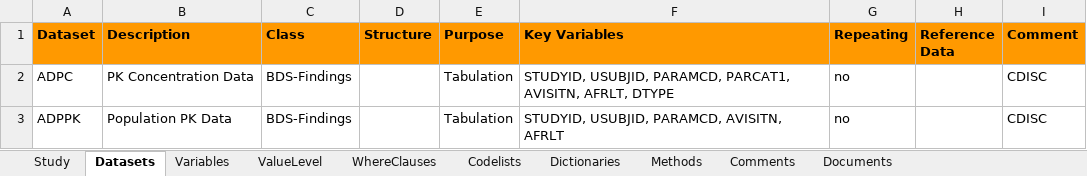
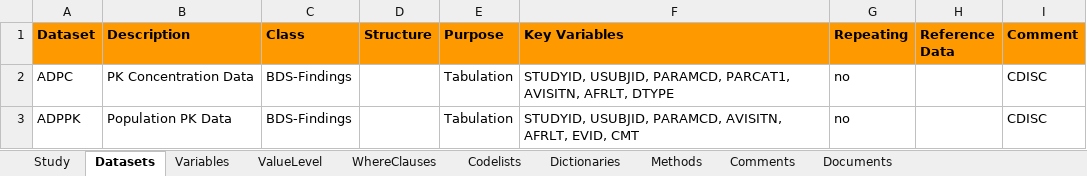
Before and after one commit to pharmaverse/examples, an Excel workbook: adam/pk_spec.xlsx, sheet Datasets, drawn as a sheet; values as stored, in another font and other column widths than the file's, no borders; the diff names each change by its address in the sheet, - before the commit and + after, or states it on an @@ line.

Commit message:
Add EVID and CMT to key variables for ADPPK

```diff
--- a/adam/pk_spec.xlsx (sheet Datasets)
+++ b/adam/pk_spec.xlsx (sheet Datasets)
-F3 (Key Variables): …PARAMCD, AVISITN, AFRLT
+F3 (Key Variables): …PARAMCD, AVISITN, AFRLT, EVID, CMT
```
